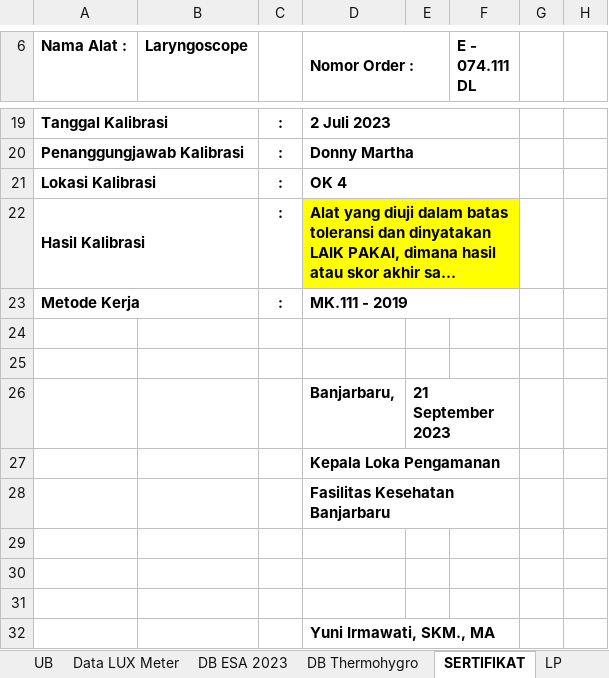
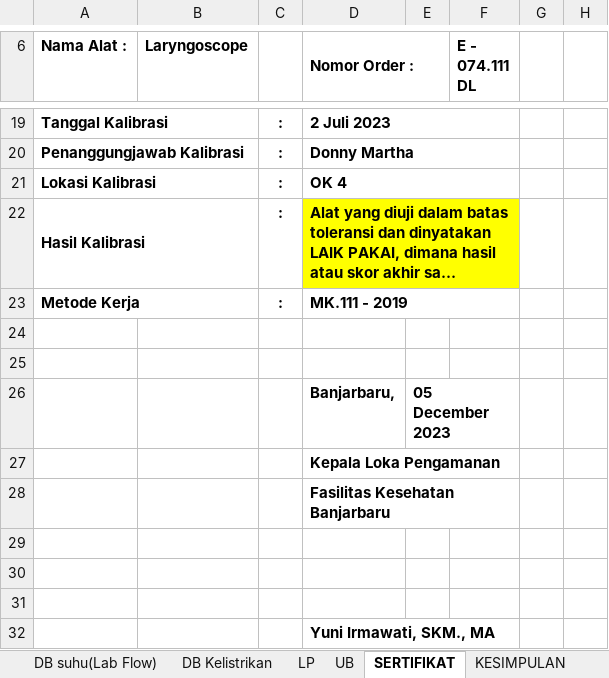
Before and after one commit to syaokifaradisa9/traxel, an Excel workbook: public/excel/Laryngoscope-01-10-23.xlsx, sheet SERTIFIKAT, drawn as a sheet; only a part is shown, gaps mark what is left out; long unchanged cells end in …; values as stored, in another font and other column widths than the file's, no borders; the diff names each change by its address in the sheet, - before the commit and + after, or states it on an @@ line.

```diff
--- a/public/excel/Laryngoscope-01-10-23.xlsx (sheet SERTIFIKAT)
+++ b/public/excel/Laryngoscope-01-10-23.xlsx (sheet SERTIFIKAT)
-sheet tab: DB ESA 2023
-sheet tab: DB Thermohygro
+sheet tab: DB suhu(Lab Flow)
+sheet tab: DB Kelistrikan
@@ sheet tab order changed: DB suhu(Lab Flow) | DB Kelistrikan | LP | UB | SERTIFIKAT | KESIMPULAN @@
-E26: 21 September 2023
+E26: 05 December 2023
```
Also changed, not shown: sheet Data LUX Meter, sheet ID, sheet UB, sheet LH, sheet LP, formulas that keep their value, 1 other file.
